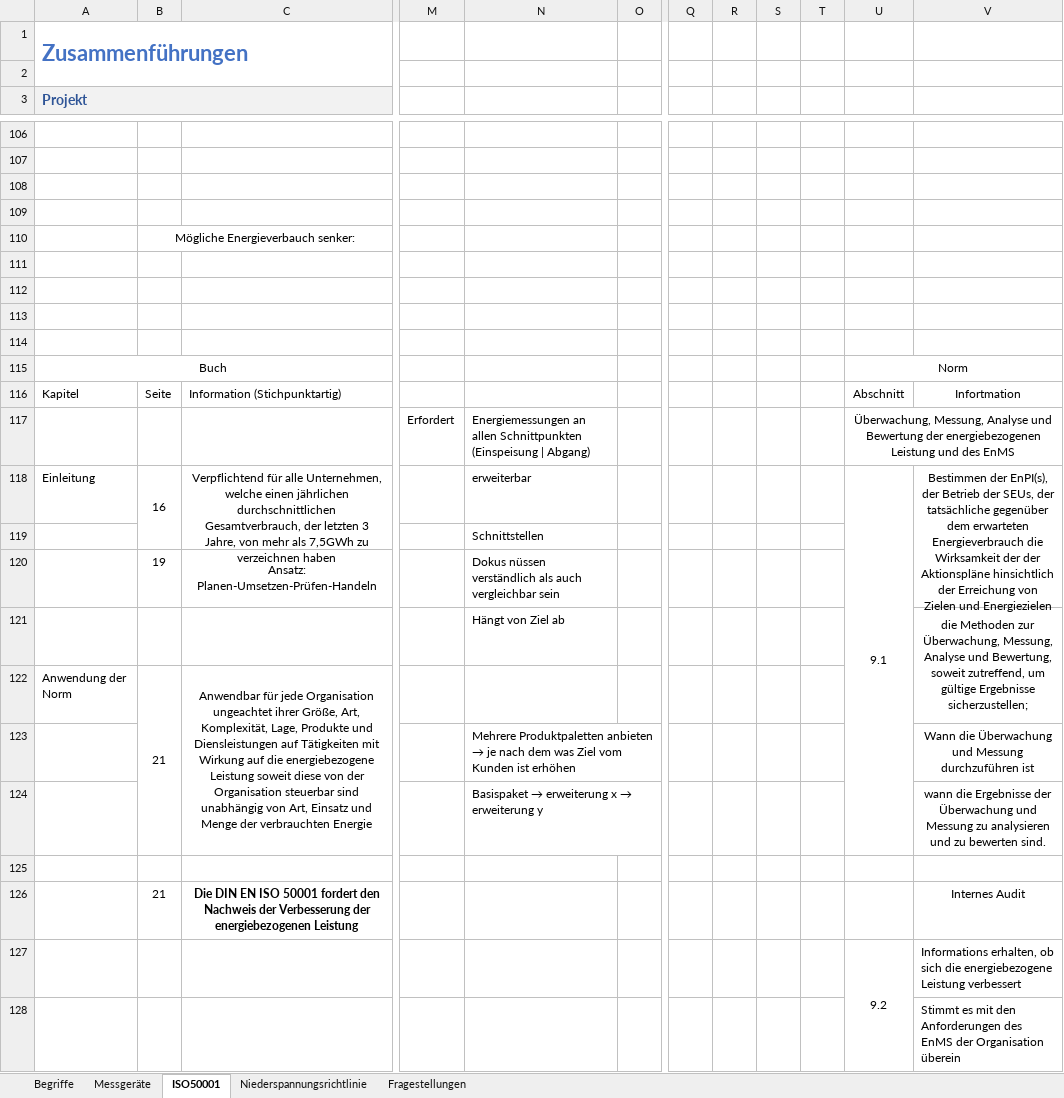
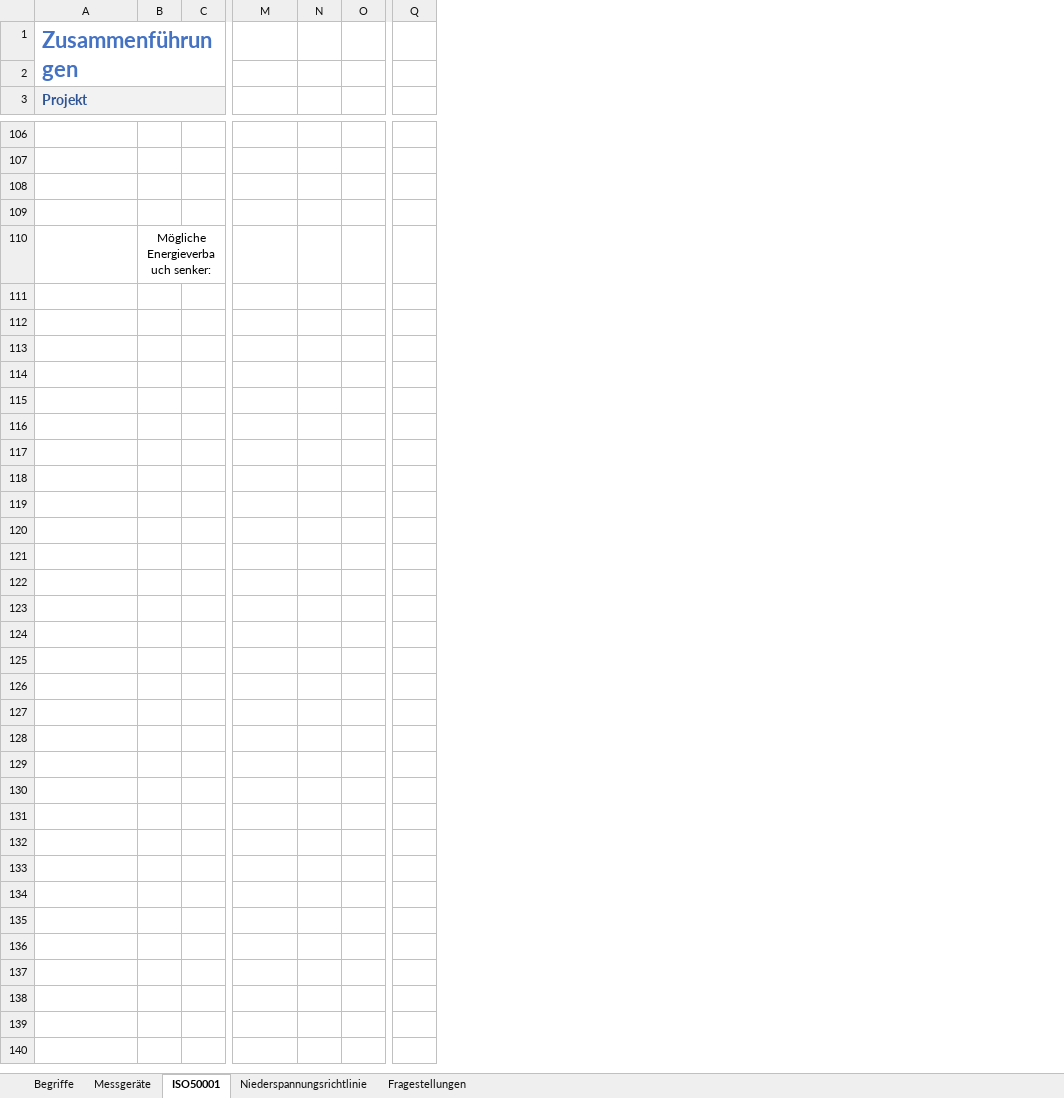
Before and after one commit to Helge-Steinhorst/ISO50001WebBrowser, an Excel workbook: Daten.xlsx, sheet ISO50001, drawn as a sheet; only a part is shown, gaps mark what is left out; values as stored, in another font and other column widths than the file's, no borders; removed rows and columns are numbered as before the commit, all else as after; rows hold the shown columns only; the diff covers the shown part only; the diff names each change by its address in the sheet, - before the commit and + after, or states it on an @@ line.

```diff
--- a/Daten.xlsx (sheet ISO50001)
+++ b/Daten.xlsx (sheet ISO50001)
-column C, empty
+column C, empty
-column N, empty
+column N, empty
-column R, empty
-column S, empty
-column T, empty
-column U, empty
-column V, empty
-row 112: (empty)
-row 113: (empty)
-row 114: (empty)
-row 115: Buch |  |  |  |  |  |  |  |  |  | Norm
-row 116: Kapitel | Seite | Information (Stichpunktartig) |  |  |  |  |  |  |  | Abschnitt | Infortmation
-row 117:  |  |  | Erfordert | Energiemessungen an allen Schnittpunkten (Einspeisung | Abgang) |  |  |  |  |  | Überwachung, Messung, Analyse und Bewertung der energiebezogenen Leistung und des EnMS
-row 118: Einleitung | 16 | Verpflichtend für alle Unternehmen, welche einen jährlichen durchschnittlichen Gesamtverbrauch, der letzten 3 Jahre, von mehr als 7,5GWh zu verzeichnen haben |  | erweiterbar |  |  |  |  |  | 9.1 | Bestimmen der EnPI(s), der Betrieb der SEUs, der tatsächliche gegenüber dem erwarteten Energieverbrauch die Wirksamkeit der der Aktionspläne hinsichtlich der Erreichung von Zielen und Energiezielen
-row 119:  |  |  |  | Schnittstellen
-row 120:  | 19 | Ansatz: Planen-Umsetzen-Prüfen-Handeln |  | Dokus nüssen verständlich als auch vergleichbar sein
-row 121:  |  |  |  | Hängt von Ziel ab |  |  |  |  |  |  | die Methoden zur Überwachung, Messung, Analyse und Bewertung, soweit zutreffend, um gültige Ergebnisse sicherzustellen;
-row 122: Anwendung der Norm | 21 | Anwendbar für jede Organisation ungeachtet ihrer Größe, Art, Komplexität, Lage, Produkte und Diensleistungen auf Tätigkeiten mit Wirkung auf die energiebezogene Leistung soweit diese von der Organisation steuerbar sind unabhängig von Art, Einsatz und Menge der verbrauchten Energie
-row 123:  |  |  |  | Mehrere Produktpaletten anbieten → je nach dem was Ziel vom Kunden ist erhöhen |  |  |  |  |  |  | Wann die Überwachung und Messung durchzuführen ist
-row 124:  |  |  |  | Basispaket → erweiterung x → erweiterung y |  |  |  |  |  |  | wann die Ergebnisse der Überwachung und Messung zu analysieren und zu bewerten sind.
-row 125: (empty)
-row 126:  | 21 | Die DIN EN ISO 50001 fordert den Nachweis der Verbesserung der energiebezogenen Leistung |  |  |  |  |  |  |  |  | Internes Audit
-row 127:  |  |  |  |  |  |  |  |  |  | 9.2 | Informations erhalten, ob sich die energiebezogene Leistung verbessert
-row 128:  |  |  |  |  |  |  |  |  |  |  | Stimmt es mit den Anforderungen des EnMS der Organisation überein
```
Also changed, not shown: 46 removed rows and merged cells elsewhere in this sheet, sheet Messgeräte, sheet Begriffe, sheet Niederspannungsrichtlinie, sheet Fragestellungen, 3 other files.
